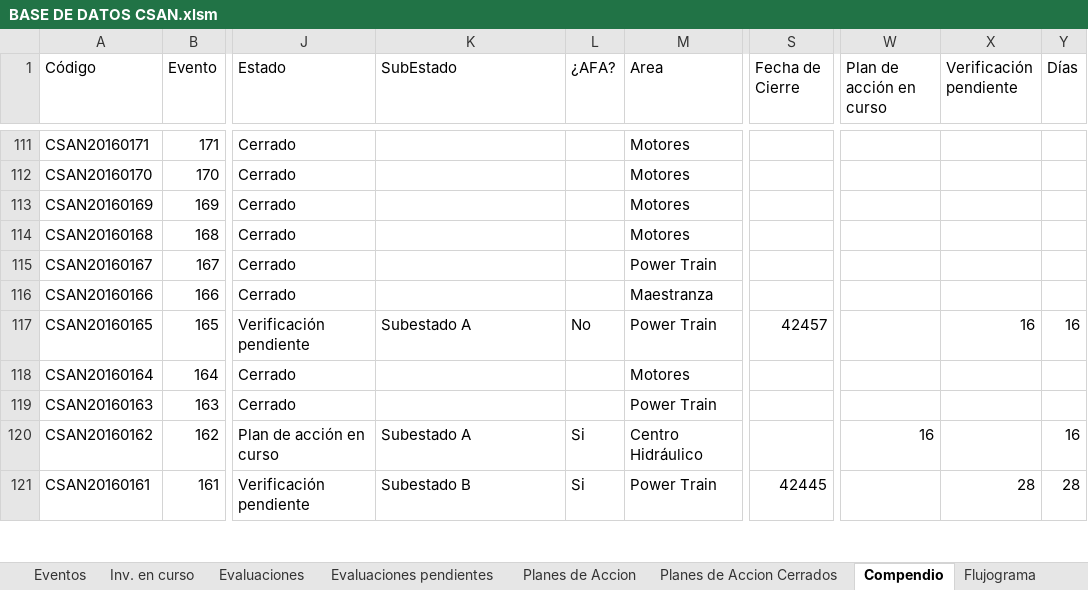
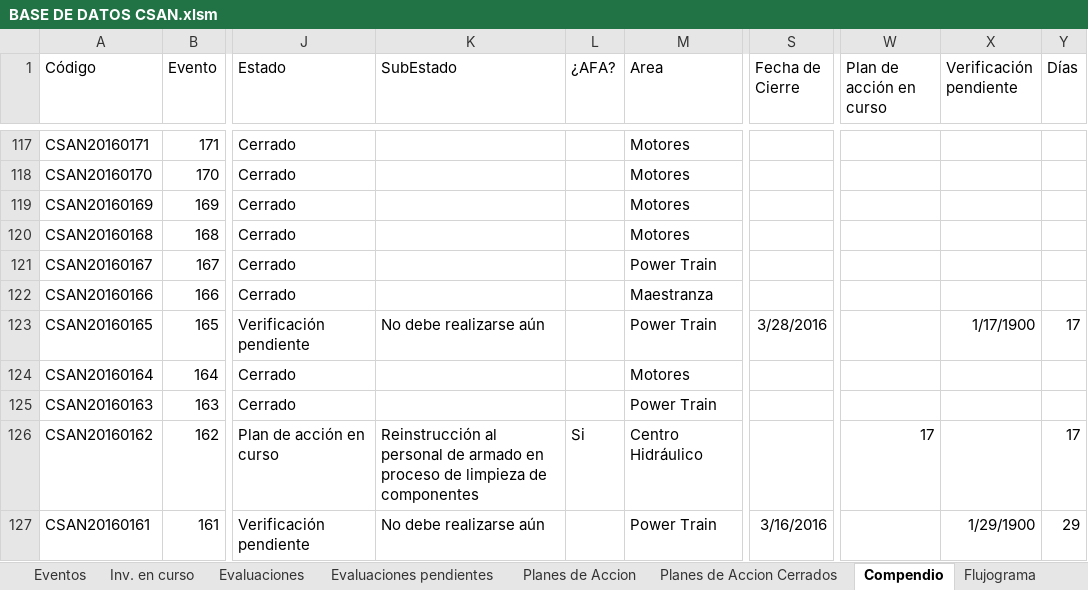
Before and after one commit to Alecitapaz/CSAN, an Excel workbook: BASE DE DATOS CSAN.xlsm, sheet Compendio, drawn as a sheet; only a part is shown, gaps mark what is left out; values as stored, in another font and other column widths than the file's, no borders; charts and pictures and table styles not drawn; addresses are those after the commit; the diff covers the shown part only; the diff names each change by its address in the sheet, - before the commit and + after, or states it on an @@ line.

```diff
--- a/BASE DE DATOS CSAN.xlsm (sheet Compendio)
+++ b/BASE DE DATOS CSAN.xlsm (sheet Compendio)
-K123 (SubEstado): Subestado A
+K123 (SubEstado): No debe realizarse aún
-L123 (¿AFA?): No
+L123 (¿AFA?): (empty)
-S123 (Fecha de Cierre): 42457
+S123 (Fecha de Cierre): 3/28/2016
-X123 (Verificación pendiente): 16
+X123 (Verificación pendiente): 1/17/1900
-Y123 (Días): 16
+Y123 (Días): 17
-K126 (SubEstado): Subestado A
+K126 (SubEstado): Reinstrucción al personal de armado en proceso de limpieza de componentes
-W126 (Plan de acción en curso): 16
+W126 (Plan de acción en curso): 17
-Y126 (Días): 16
+Y126 (Días): 17
-K127 (SubEstado): Subestado B
+K127 (SubEstado): No debe realizarse aún
-L127 (¿AFA?): Si
+L127 (¿AFA?): (empty)
-S127 (Fecha de Cierre): 42445
+S127 (Fecha de Cierre): 3/16/2016
-X127 (Verificación pendiente): 28
+X127 (Verificación pendiente): 1/29/1900
-Y127 (Días): 28
+Y127 (Días): 29
```
Also changed, not shown: 6 added rows and 581 edited cells elsewhere in this sheet, sheet SubEstado, sheet Todos los Eventos, sheet Eventos, sheet Planes de Accion Cerrados, sheet Planes de Accion, sheet Inv. en curso, 3 more sheets.
